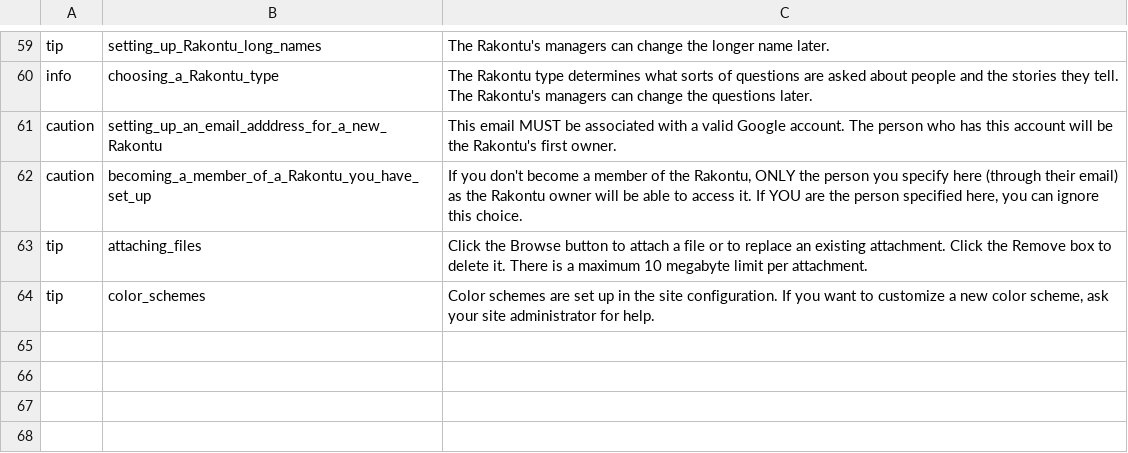
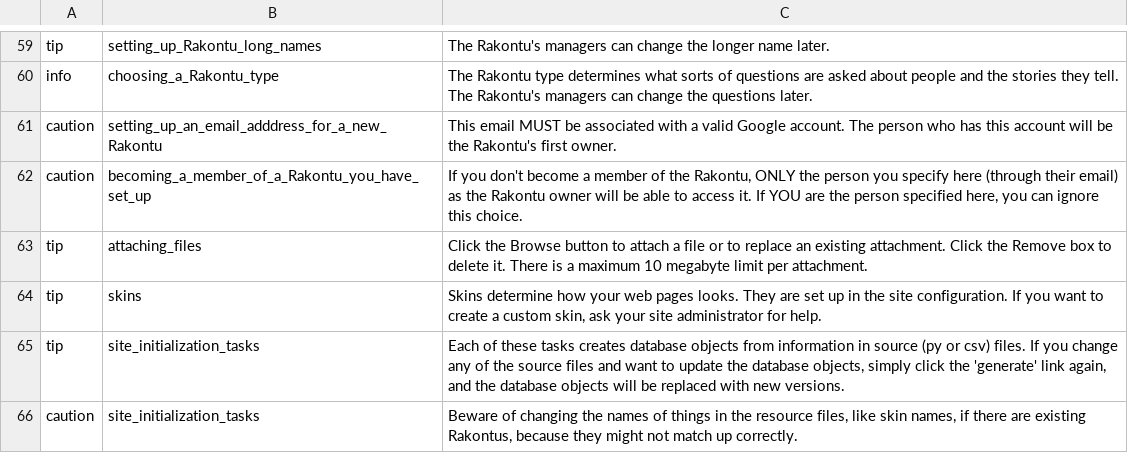
Before and after one commit to kamalhg/rakontu, a CSV file: Rakontu/config/english/help.csv, drawn as a sheet; only a part is shown, gaps mark what is left out.

Commit message:
Changed "color schemes" to "skins" because I added fonts to them. Also moved them from constants to a CSV definition file and database objects. Also some cleanup of admin page, and found a few bugs while testing the skins.

```diff
--- a/Rakontu/config/english/help.csv
+++ b/Rakontu/config/english/help.csv
@@ -63,2 +63,4 @@
 "tip","attaching_files","Click the Browse button to attach a file or to replace an existing attachment. Click the Remove box to delete it. There is a maximum 10 megabyte limit per attachment."
-"tip","color_schemes","Color schemes are set up in the site configuration. If you want to customize a new color scheme, ask your site administrator for help."
+"tip","skins","Skins determine how your web pages looks. They are set up in the site configuration. If you want to create a custom skin, ask your site administrator for help."
+"tip","site_initialization_tasks","Each of these tasks creates database objects from information in source (py or csv) files. If you change any of the source files and want to update the database objects, simply click the 'generate' link again, and the database objects will be replaced with new versions."
+"caution","site_initialization_tasks","Beware of changing the names of things in the resource files, like skin names, if there are existing Rakontus, because they might not match up correctly."
```
Also changed, not shown: 30 other files.
